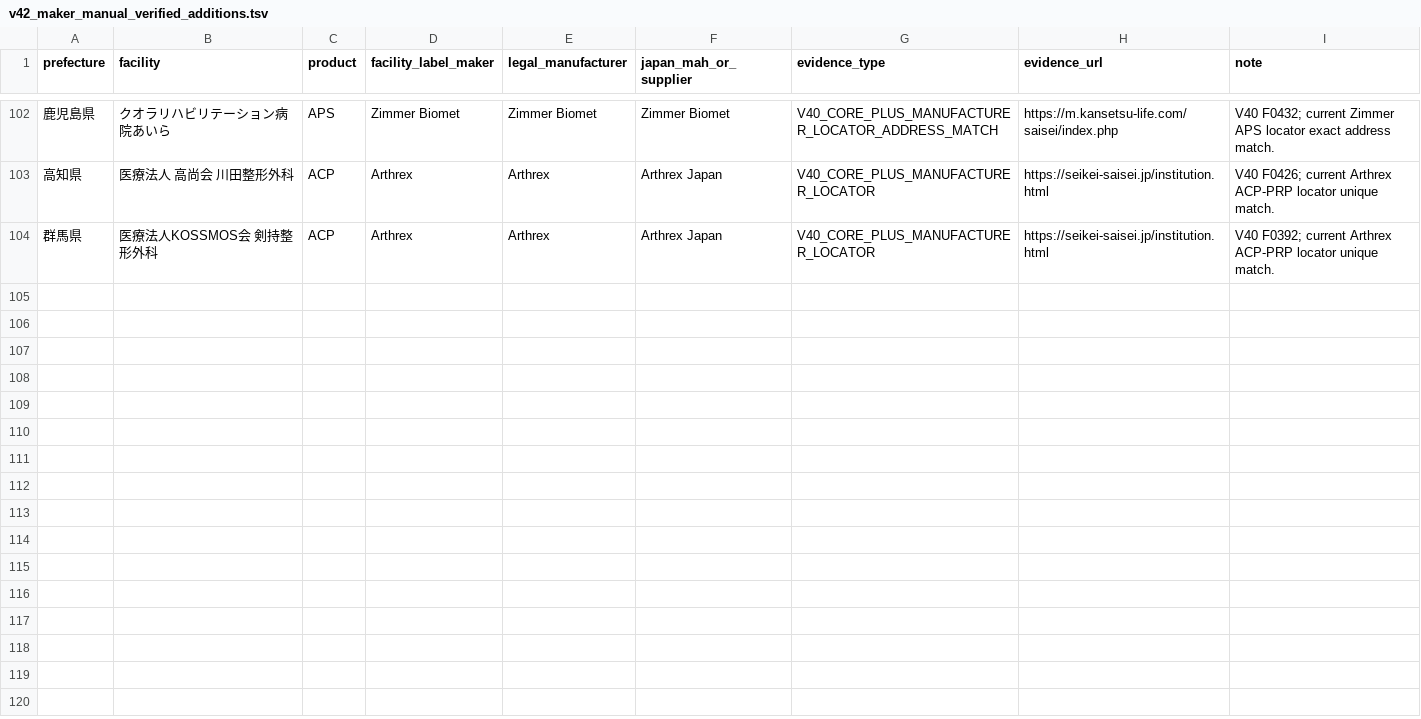
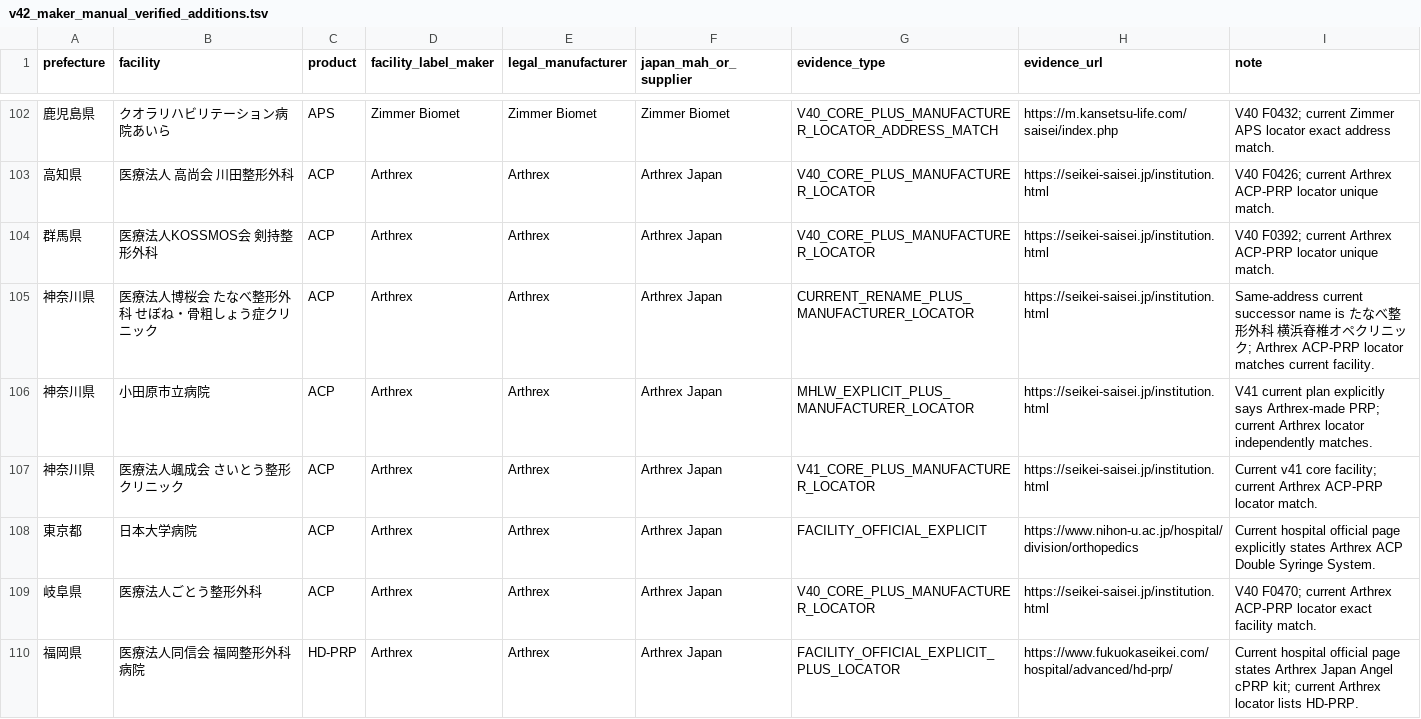
Before and after one commit to ri0115/saisei-collector, a TSV file: results/v42_maker_manual_verified_additions.tsv, drawn as a sheet; only a part is shown, gaps mark what is left out; the diff names each change by its address in the sheet, - before the commit and + after, or states it on an @@ line.

Commit message:
Merge batch 17 verified manufacturer matches

```diff
--- a/results/v42_maker_manual_verified_additions.tsv
+++ b/results/v42_maker_manual_verified_additions.tsv
+row 105: 神奈川県 | 医療法人博桜会 たなべ整形外科 せぼね・骨粗しょう症クリニック | ACP | Arthrex | Arthrex | Arthrex Japan | CURRENT_RENAME_PLUS_MANUFACTURER_LOCATOR | https://seikei-saisei.jp/institution.html | Same-address current successor name is たなべ整形外科 横浜脊椎オペクリニック; Arthrex ACP-PRP locator matches current facility.
+row 106: 神奈川県 | 小田原市立病院 | ACP | Arthrex | Arthrex | Arthrex Japan | MHLW_EXPLICIT_PLUS_MANUFACTURER_LOCATOR | https://seikei-saisei.jp/institution.html | V41 current plan explicitly says Arthrex-made PRP; current Arthrex locator independently matches.
+row 107: 神奈川県 | 医療法人颯成会 さいとう整形クリニック | ACP | Arthrex | Arthrex | Arthrex Japan | V41_CORE_PLUS_MANUFACTURER_LOCATOR | https://seikei-saisei.jp/institution.html | Current v41 core facility; current Arthrex ACP-PRP locator match.
+row 108: 東京都 | 日本大学病院 | ACP | Arthrex | Arthrex | Arthrex Japan | FACILITY_OFFICIAL_EXPLICIT | https://www.nihon-u.ac.jp/hospital/division/orthopedics | Current hospital official page explicitly states Arthrex ACP Double Syringe System.
+row 109: 岐阜県 | 医療法人ごとう整形外科 | ACP | Arthrex | Arthrex | Arthrex Japan | V40_CORE_PLUS_MANUFACTURER_LOCATOR | https://seikei-saisei.jp/institution.html | V40 F0470; current Arthrex ACP-PRP locator exact facility match.
+row 110: 福岡県 | 医療法人同信会 福岡整形外科病院 | HD-PRP | Arthrex | Arthrex | Arthrex Japan | FACILITY_OFFICIAL_EXPLICIT_PLUS_LOCATOR | https://www.fukuokaseikei.com/hospital/advanced/hd-prp/ | Current hospital official page states Arthrex Japan Angel cPRP kit; current Arthrex locator lists HD-PRP.
```
